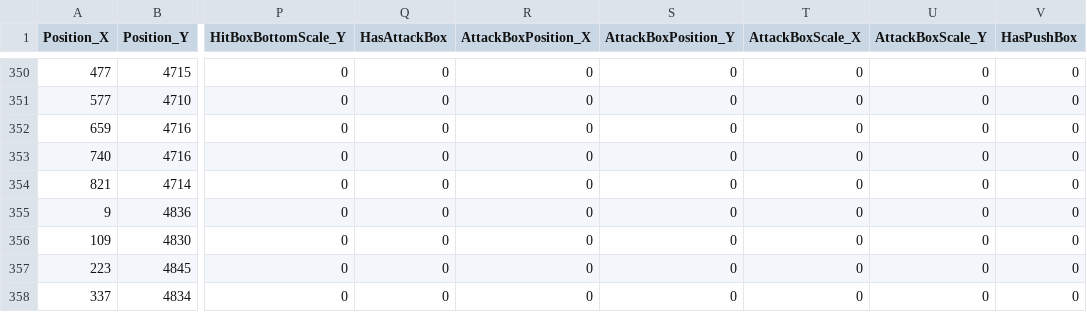
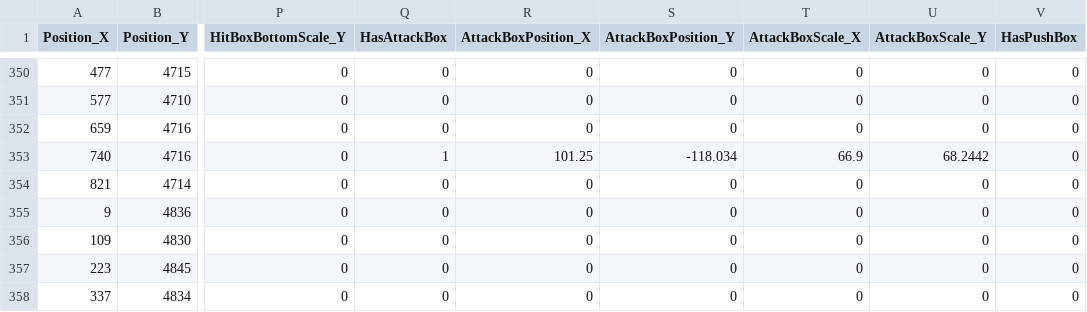
Before and after one commit to JinwookChei/TheKingOfFighters, a CSV file: ContentsResource/Iori.csv, drawn as a sheet; only a part is shown, gaps mark what is left out; the diff names each change by its address in the sheet, - before the commit and + after, or states it on an @@ line.

Commit message:
Update : iori default Attack

```diff
--- a/ContentsResource/Iori.csv
+++ b/ContentsResource/Iori.csv
-Q353 (HasAttackBox): 0
+Q353 (HasAttackBox): 1
-R353 (AttackBoxPosition_X): 0
+R353 (AttackBoxPosition_X): 101.25
-S353 (AttackBoxPosition_Y): 0
+S353 (AttackBoxPosition_Y): -118.034
-T353 (AttackBoxScale_X): 0
+T353 (AttackBoxScale_X): 66.9
-U353 (AttackBoxScale_Y): 0
+U353 (AttackBoxScale_Y): 68.2442
```
Also changed, not shown: 12 other files.
